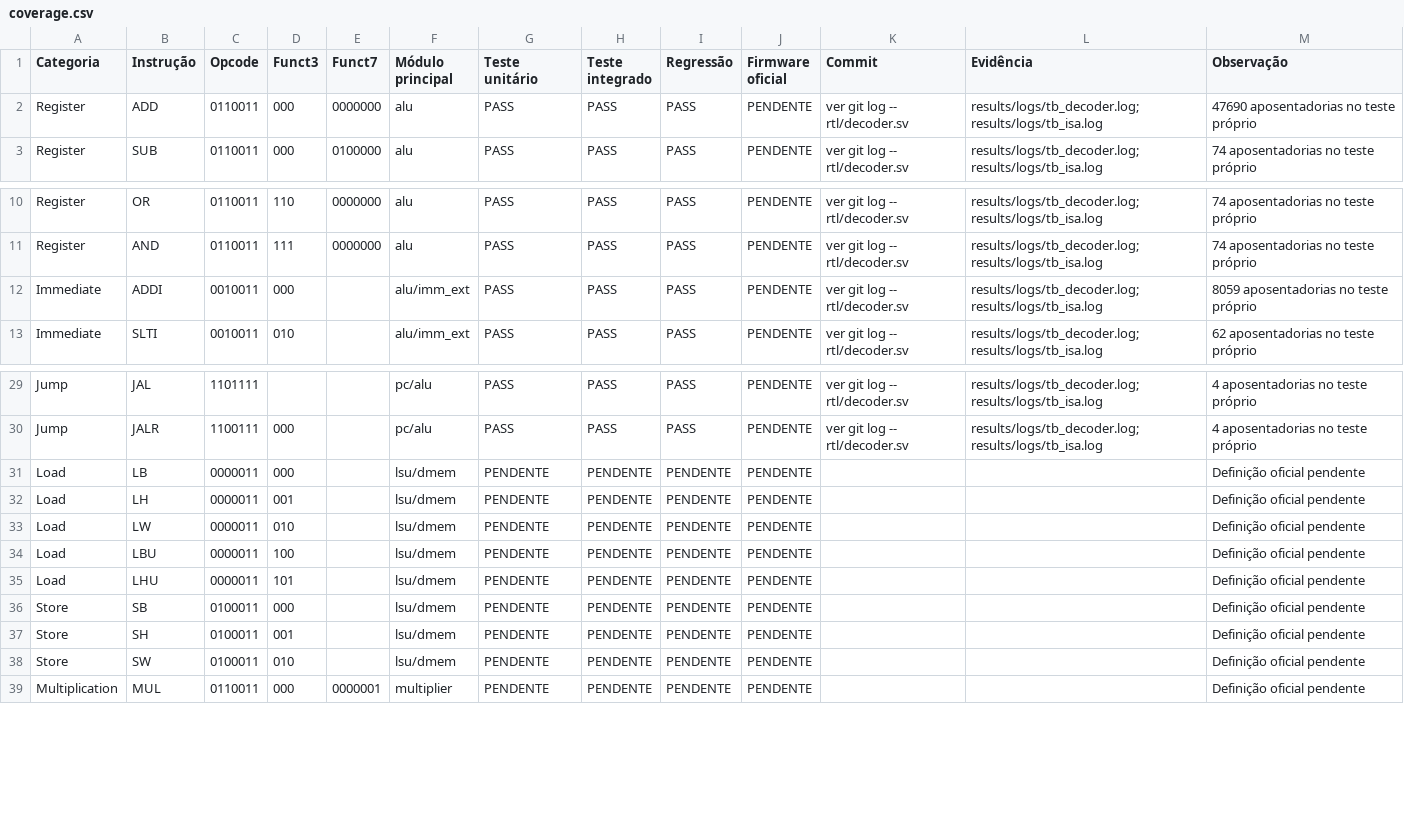
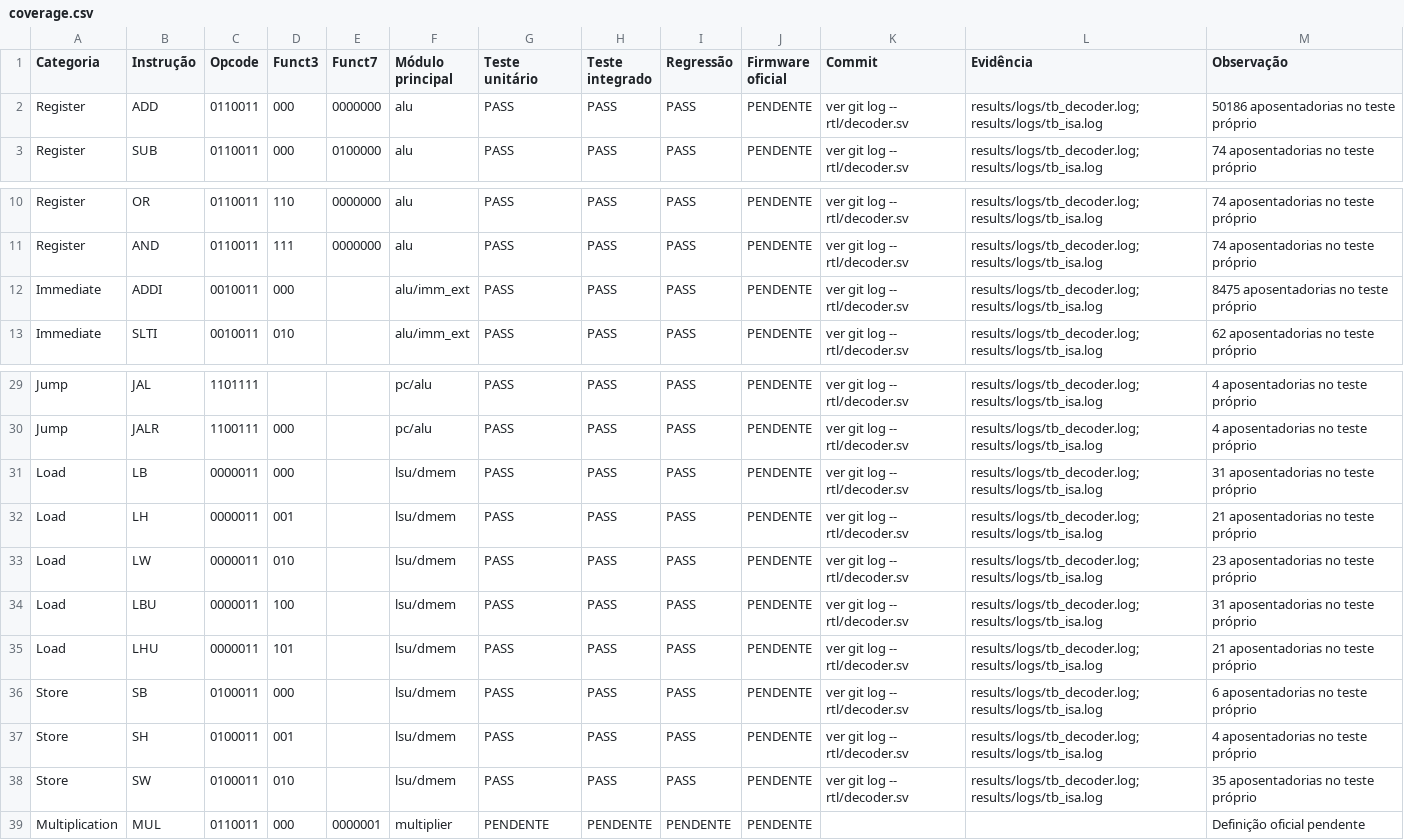
Before and after one commit to cmosuea-arch/RV32-multicycle, a CSV file: docs/isa/coverage.csv, drawn as a sheet; only a part is shown, gaps mark what is left out.

```diff
--- a/docs/isa/coverage.csv
+++ b/docs/isa/coverage.csv
@@ -1,3 +1,3 @@
 Categoria,Instrução,Opcode,Funct3,Funct7,Módulo principal,Teste unitário,Teste integrado,Regressão,Firmware oficial,Commit,Evidência,Observação
-Register,ADD,0110011,000,0000000,alu,PASS,PASS,PASS,PENDENTE,ver git log -- rtl/decoder.sv,results/logs/tb_decoder.log; results/logs/tb_isa.log,47690 aposentadorias no teste próprio
+Register,ADD,0110011,000,0000000,alu,PASS,PASS,PASS,PENDENTE,ver git log -- rtl/decoder.sv,results/logs/tb_decoder.log; results/logs/tb_isa.log,50186 aposentadorias no teste próprio
 Register,SUB,0110011,000,0100000,alu,PASS,PASS,PASS,PENDENTE,ver git log -- rtl/decoder.sv,results/logs/tb_decoder.log; results/logs/tb_isa.log,74 aposentadorias no teste próprio
@@ -11,3 +11,3 @@ Register,OR,0110011,110,0000000,alu,PASS,PASS,PASS,PENDENTE,ver git log -- rtl/d
 Register,AND,0110011,111,0000000,alu,PASS,PASS,PASS,PENDENTE,ver git log -- rtl/decoder.sv,results/logs/tb_decoder.log; results/logs/tb_isa.log,74 aposentadorias no teste próprio
-Immediate,ADDI,0010011,000,,alu/imm_ext,PASS,PASS,PASS,PENDENTE,ver git log -- rtl/decoder.sv,results/logs/tb_decoder.log; results/logs/tb_isa.log,8059 aposentadorias no teste próprio
+Immediate,ADDI,0010011,000,,alu/imm_ext,PASS,PASS,PASS,PENDENTE,ver git log -- rtl/decoder.sv,results/logs/tb_decoder.log; results/logs/tb_isa.log,8475 aposentadorias no teste próprio
 Immediate,SLTI,0010011,010,,alu/imm_ext,PASS,PASS,PASS,PENDENTE,ver git log -- rtl/decoder.sv,results/logs/tb_decoder.log; results/logs/tb_isa.log,62 aposentadorias no teste próprio
@@ -30,10 +30,10 @@ Jump,JAL,1101111,,,pc/alu,PASS,PASS,PASS,PENDENTE,ver git log -- rtl/decoder.sv,
 Jump,JALR,1100111,000,,pc/alu,PASS,PASS,PASS,PENDENTE,ver git log -- rtl/decoder.sv,results/logs/tb_decoder.log; results/logs/tb_isa.log,4 aposentadorias no teste próprio
-Load,LB,0000011,000,,lsu/dmem,PENDENTE,PENDENTE,PENDENTE,PENDENTE,,,Definição oficial pendente
-Load,LH,0000011,001,,lsu/dmem,PENDENTE,PENDENTE,PENDENTE,PENDENTE,,,Definição oficial pendente
-Load,LW,0000011,010,,lsu/dmem,PENDENTE,PENDENTE,PENDENTE,PENDENTE,,,Definição oficial pendente
-Load,LBU,0000011,100,,lsu/dmem,PENDENTE,PENDENTE,PENDENTE,PENDENTE,,,Definição oficial pendente
-Load,LHU,0000011,101,,lsu/dmem,PENDENTE,PENDENTE,PENDENTE,PENDENTE,,,Definição oficial pendente
-Store,SB,0100011,000,,lsu/dmem,PENDENTE,PENDENTE,PENDENTE,PENDENTE,,,Definição oficial pendente
-Store,SH,0100011,001,,lsu/dmem,PENDENTE,PENDENTE,PENDENTE,PENDENTE,,,Definição oficial pendente
-Store,SW,0100011,010,,lsu/dmem,PENDENTE,PENDENTE,PENDENTE,PENDENTE,,,Definição oficial pendente
+Load,LB,0000011,000,,lsu/dmem,PASS,PASS,PASS,PENDENTE,ver git log -- rtl/decoder.sv,results/logs/tb_decoder.log; results/logs/tb_isa.log,31 aposentadorias no teste próprio
+Load,LH,0000011,001,,lsu/dmem,PASS,PASS,PASS,PENDENTE,ver git log -- rtl/decoder.sv,results/logs/tb_decoder.log; results/logs/tb_isa.log,21 aposentadorias no teste próprio
+Load,LW,0000011,010,,lsu/dmem,PASS,PASS,PASS,PENDENTE,ver git log -- rtl/decoder.sv,results/logs/tb_decoder.log; results/logs/tb_isa.log,23 aposentadorias no teste próprio
+Load,LBU,0000011,100,,lsu/dmem,PASS,PASS,PASS,PENDENTE,ver git log -- rtl/decoder.sv,results/logs/tb_decoder.log; results/logs/tb_isa.log,31 aposentadorias no teste próprio
+Load,LHU,0000011,101,,lsu/dmem,PASS,PASS,PASS,PENDENTE,ver git log -- rtl/decoder.sv,results/logs/tb_decoder.log; results/logs/tb_isa.log,21 aposentadorias no teste próprio
+Store,SB,0100011,000,,lsu/dmem,PASS,PASS,PASS,PENDENTE,ver git log -- rtl/decoder.sv,results/logs/tb_decoder.log; results/logs/tb_isa.log,6 aposentadorias no teste próprio
+Store,SH,0100011,001,,lsu/dmem,PASS,PASS,PASS,PENDENTE,ver git log -- rtl/decoder.sv,results/logs/tb_decoder.log; results/logs/tb_isa.log,4 aposentadorias no teste próprio
+Store,SW,0100011,010,,lsu/dmem,PASS,PASS,PASS,PENDENTE,ver git log -- rtl/decoder.sv,results/logs/tb_decoder.log; results/logs/tb_isa.log,35 aposentadorias no teste próprio
 Multiplication,MUL,0110011,000,0000001,multiplier,PENDENTE,PENDENTE,PENDENTE,PENDENTE,,,Definição oficial pendente
```
Also changed, not shown: 45 other files.
